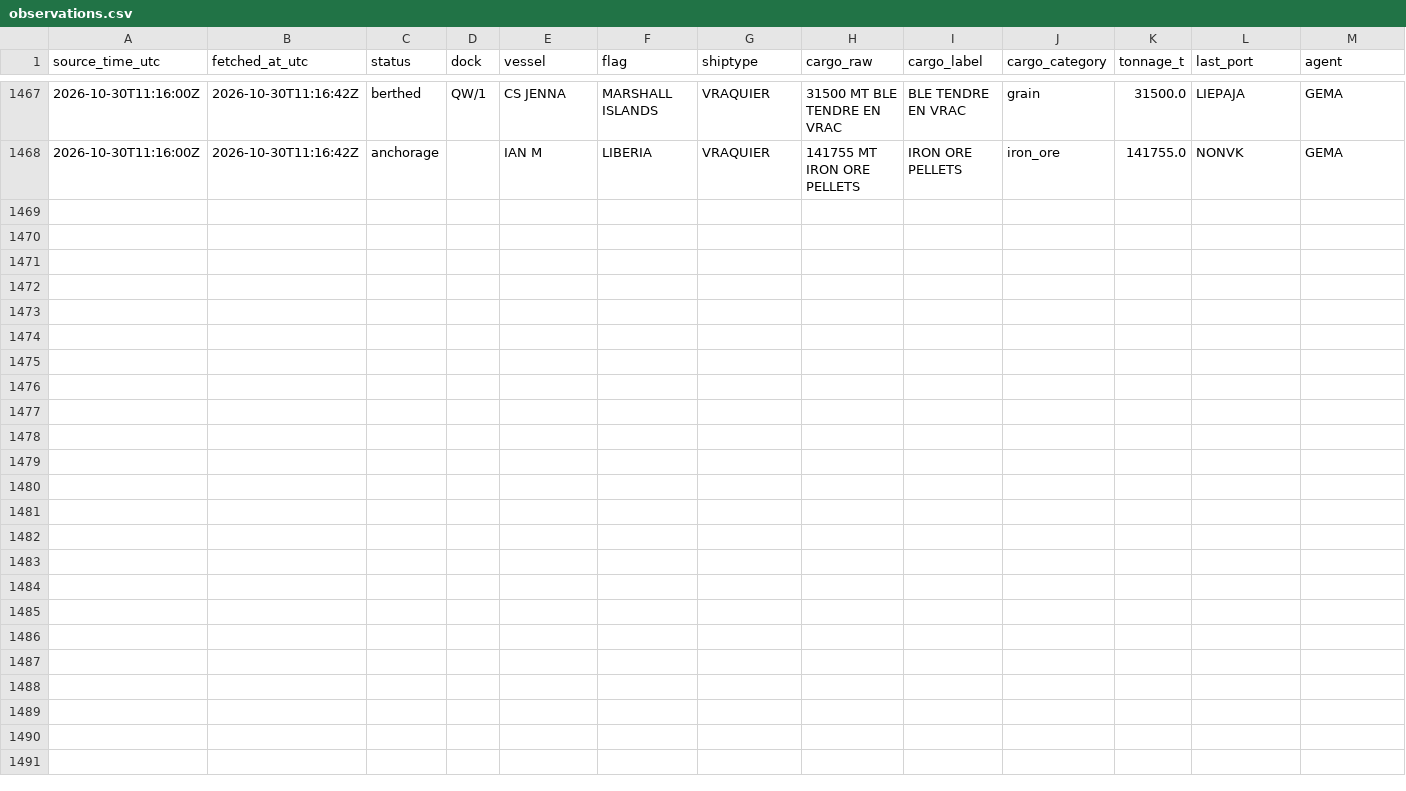
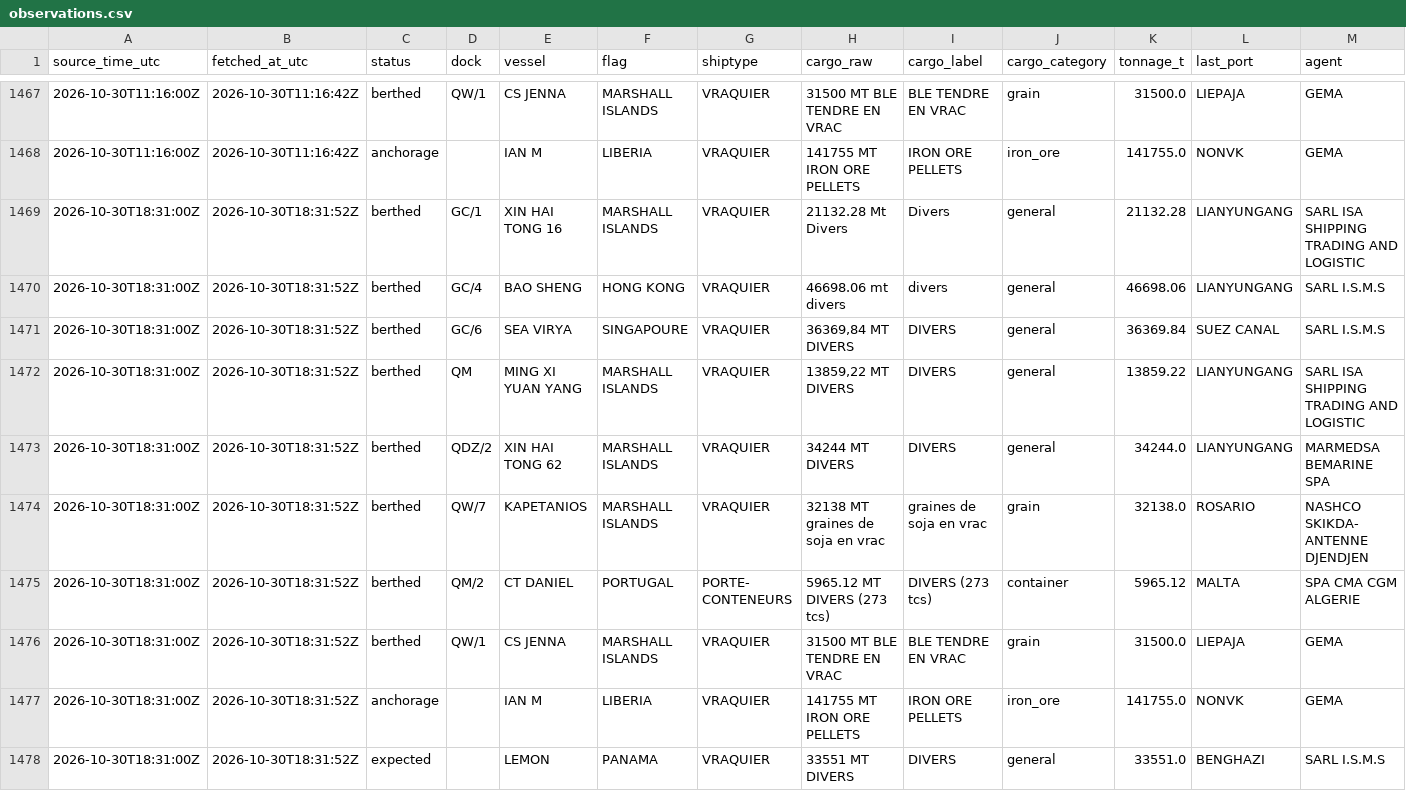
Before and after one commit to abdessamed-britah/djendjen-bellara-twin, a CSV file: data/clean/observations.csv, drawn as a sheet; only a part is shown, gaps mark what is left out; rows hold the shown columns only; the diff names each change by its address in the sheet, - before the commit and + after, or states it on an @@ line.

Commit message:
data: situation portuaire 2026-10-30T18:32Z

```diff
--- a/data/clean/observations.csv
+++ b/data/clean/observations.csv
+row 1469: 2026-10-30T18:31:00Z | 2026-10-30T18:31:52Z | berthed | GC/1 | XIN HAI TONG 16 | MARSHALL ISLANDS | VRAQUIER | 21132.28 Mt Divers | Divers | general | 21132.28 | LIANYUNGANG | SARL ISA SHIPPING TRADING AND LOGISTIC
+row 1470: 2026-10-30T18:31:00Z | 2026-10-30T18:31:52Z | berthed | GC/4 | BAO SHENG | HONG KONG | VRAQUIER | 46698.06 mt divers | divers | general | 46698.06 | LIANYUNGANG | SARL I.S.M.S
+row 1471: 2026-10-30T18:31:00Z | 2026-10-30T18:31:52Z | berthed | GC/6 | SEA VIRYA | SINGAPOURE | VRAQUIER | 36369,84 MT DIVERS | DIVERS | general | 36369.84 | SUEZ CANAL | SARL I.S.M.S
+row 1472: 2026-10-30T18:31:00Z | 2026-10-30T18:31:52Z | berthed | QM | MING XI YUAN YANG | MARSHALL ISLANDS | VRAQUIER | 13859,22 MT DIVERS | DIVERS | general | 13859.22 | LIANYUNGANG | SARL ISA SHIPPING TRADING AND LOGISTIC
+row 1473: 2026-10-30T18:31:00Z | 2026-10-30T18:31:52Z | berthed | QDZ/2 | XIN HAI TONG 62 | MARSHALL ISLANDS | VRAQUIER | 34244 MT DIVERS | DIVERS | general | 34244.0 | LIANYUNGANG | MARMEDSA BEMARINE SPA
+row 1474: 2026-10-30T18:31:00Z | 2026-10-30T18:31:52Z | berthed | QW/7 | KAPETANIOS | MARSHALL ISLANDS | VRAQUIER | 32138 MT graines de soja en vrac | graines de soja en vrac | grain | 32138.0 | ROSARIO | NASHCO SKIKDA- ANTENNE DJENDJEN
+row 1475: 2026-10-30T18:31:00Z | 2026-10-30T18:31:52Z | berthed | QM/2 | CT DANIEL | PORTUGAL | PORTE- CONTENEURS | 5965.12 MT DIVERS (273 tcs) | DIVERS (273 tcs) | container | 5965.12 | MALTA | SPA CMA CGM ALGERIE
+row 1476: 2026-10-30T18:31:00Z | 2026-10-30T18:31:52Z | berthed | QW/1 | CS JENNA | MARSHALL ISLANDS | VRAQUIER | 31500 MT BLE TENDRE EN VRAC | BLE TENDRE EN VRAC | grain | 31500.0 | LIEPAJA | GEMA
+row 1477: 2026-10-30T18:31:00Z | 2026-10-30T18:31:52Z | anchorage |  | IAN M | LIBERIA | VRAQUIER | 141755 MT IRON ORE PELLETS | IRON ORE PELLETS | iron_ore | 141755.0 | NONVK | GEMA
+row 1478: 2026-10-30T18:31:00Z | 2026-10-30T18:31:52Z | expected |  | LEMON | PANAMA | VRAQUIER | 33551 MT DIVERS | DIVERS | general | 33551.0 | BENGHAZI | SARL I.S.M.S
```
Also changed, not shown: data/raw/port_status/_manifest.csv.
